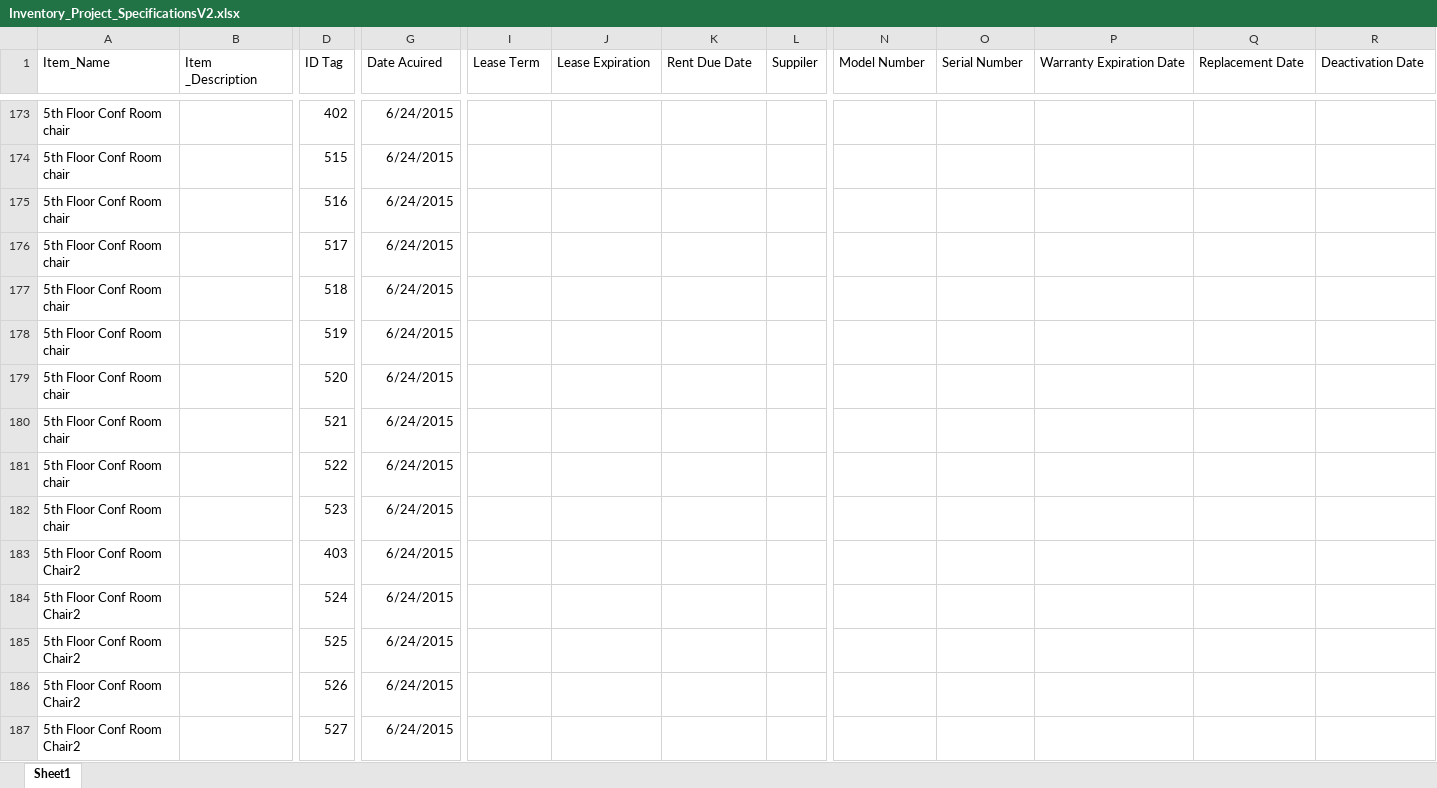
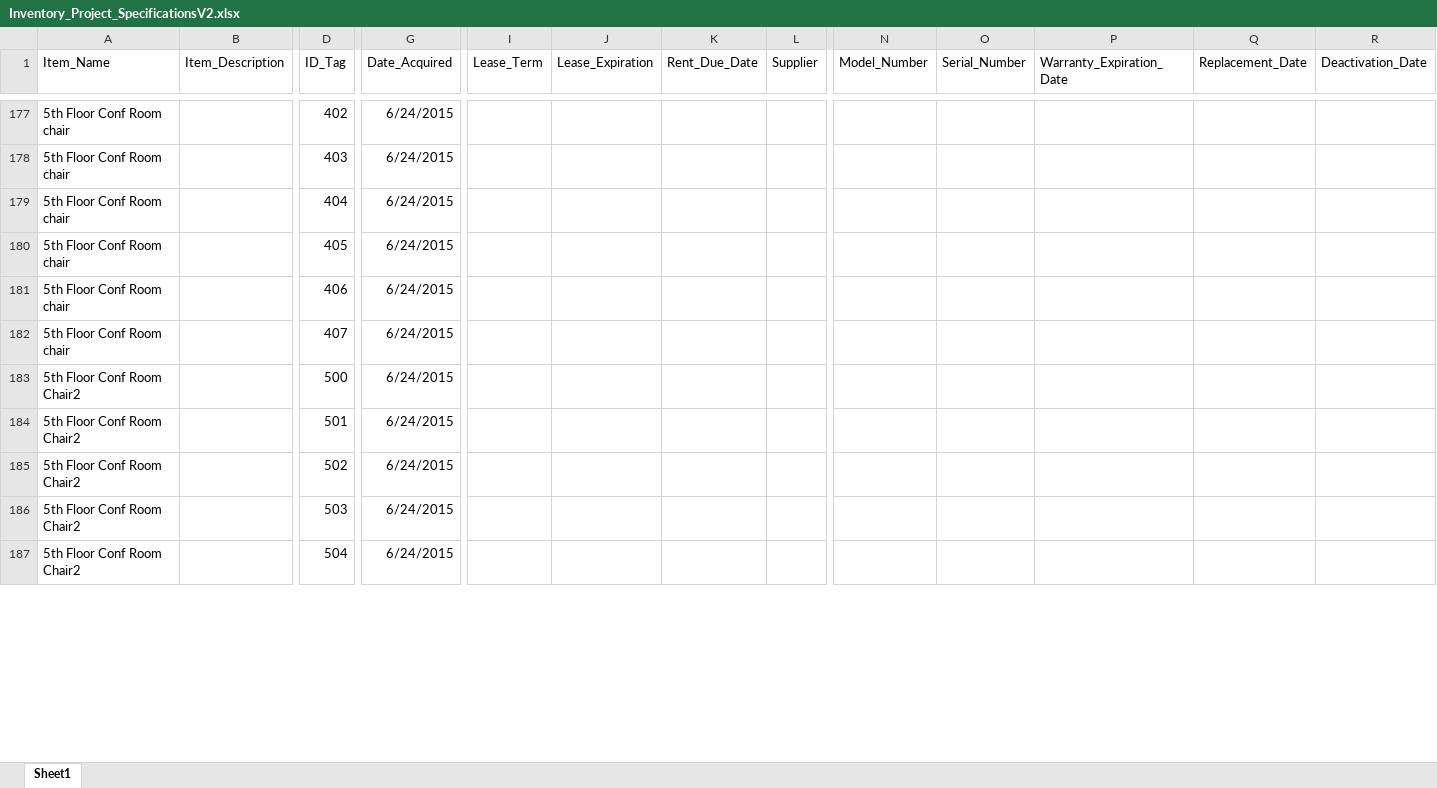
Before and after one commit to rtrevino821/SpecsProject, an Excel workbook: SpecsProject/Excel/Inventory_Project_SpecificationsV2.xlsx, sheet Sheet1, drawn as a sheet; only a part is shown, gaps mark what is left out; values as stored, in another font and other column widths than the file's, no borders; removed rows and columns are numbered as before the commit, all else as after; rows hold the shown columns only; the diff covers the shown part only; the diff names each change by its address in the sheet, - before the commit and + after, or states it on an @@ line.

Commit message:
Changes in NewInsert, ExcelFrame, Convert Excel
NewInsert: Added mask for date inputs, checkbox is functioning, so
default deactivated is disbaled
ExcelFrame: Template,Import,Export are now functioning
Convert Excel:  Refractor Code, and fix the error of the deactivated
date being inserting into deactivated method

```diff
--- a/SpecsProject/Excel/Inventory_Project_SpecificationsV2.xlsx (sheet Sheet1)
+++ b/SpecsProject/Excel/Inventory_Project_SpecificationsV2.xlsx (sheet Sheet1)
-B1: Item _Description
+B1: Item_Description
-D1: ID Tag
+D1: ID_Tag
-G1: Date Acuired
+G1: Date_Acquired
-I1: Lease Term
+I1: Lease_Term
-J1: Lease Expiration
+J1: Lease_Expiration
-K1: Rent Due Date
+K1: Rent_Due_Date
-L1: Suppiler
+L1: Supplier
-N1: Model Number
+N1: Model_Number
-O1: Serial Number
+O1: Serial_Number
-P1: Warranty Expiration Date
+P1: Warranty_Expiration_Date
-Q1: Replacement Date
+Q1: Replacement_Date
-R1: Deactivation Date
+R1: Deactivation_Date
-D178 (ID_Tag): 515
+D178 (ID_Tag): 403
-D179 (ID_Tag): 516
+D179 (ID_Tag): 404
-D180 (ID_Tag): 517
+D180 (ID_Tag): 405
-D181 (ID_Tag): 518
+D181 (ID_Tag): 406
-D182 (ID_Tag): 519
+D182 (ID_Tag): 407
-row 179: 5th Floor Conf Room chair |  | 520 | 6/24/2015
-row 180: 5th Floor Conf Room chair |  | 521 | 6/24/2015
-row 181: 5th Floor Conf Room chair |  | 522 | 6/24/2015
-row 182: 5th Floor Conf Room chair |  | 523 | 6/24/2015
-D183 (ID_Tag): 403
+D183 (ID_Tag): 500
-D184 (ID_Tag): 524
+D184 (ID_Tag): 501
-D185 (ID_Tag): 525
+D185 (ID_Tag): 502
-D186 (ID_Tag): 526
+D186 (ID_Tag): 503
-D187 (ID_Tag): 527
+D187 (ID_Tag): 504
```
Also changed, not shown: other rows of this sheet, 12 other files.
